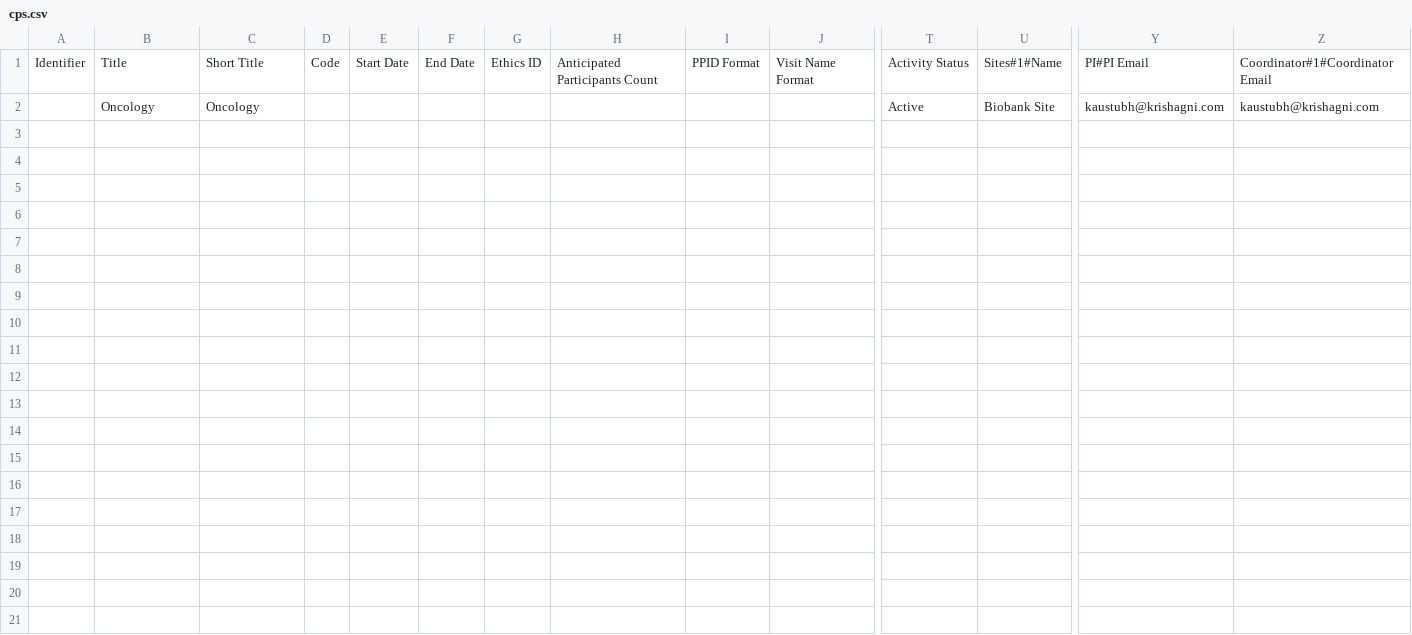
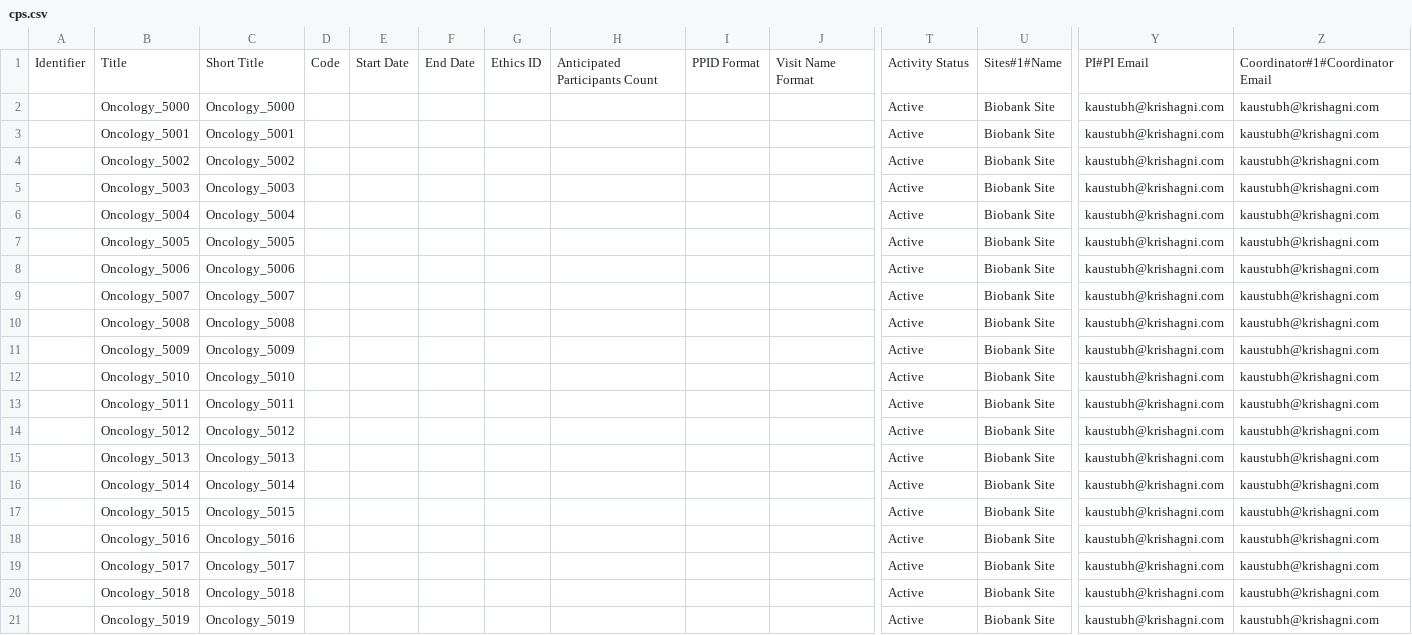
Before and after one commit to Kaustubh-Wadagavi/Linux_Scripts, a CSV file: Bulk-import-cp/cps.csv, drawn as a sheet; only a part is shown, gaps mark what is left out; rows hold the shown columns only; the diff covers the shown part only; the diff names each change by its address in the sheet, - before the commit and + after, or states it on an @@ line.

```diff
--- a/Bulk-import-cp/cps.csv
+++ b/Bulk-import-cp/cps.csv
-B2: Oncology
+B2: Oncology_5000
-C2: Oncology
+C2: Oncology_5000
+row 3:  | Oncology_5001 | Oncology_5001 |  |  |  |  |  |  |  | Active | Biobank Site | kaustubh@krishagni.com | kaustubh@krishagni.com
+row 4:  | Oncology_5002 | Oncology_5002 |  |  |  |  |  |  |  | Active | Biobank Site | kaustubh@krishagni.com | kaustubh@krishagni.com
+row 5:  | Oncology_5003 | Oncology_5003 |  |  |  |  |  |  |  | Active | Biobank Site | kaustubh@krishagni.com | kaustubh@krishagni.com
+row 6:  | Oncology_5004 | Oncology_5004 |  |  |  |  |  |  |  | Active | Biobank Site | kaustubh@krishagni.com | kaustubh@krishagni.com
+row 7:  | Oncology_5005 | Oncology_5005 |  |  |  |  |  |  |  | Active | Biobank Site | kaustubh@krishagni.com | kaustubh@krishagni.com
+row 8:  | Oncology_5006 | Oncology_5006 |  |  |  |  |  |  |  | Active | Biobank Site | kaustubh@krishagni.com | kaustubh@krishagni.com
+row 9:  | Oncology_5007 | Oncology_5007 |  |  |  |  |  |  |  | Active | Biobank Site | kaustubh@krishagni.com | kaustubh@krishagni.com
+row 10:  | Oncology_5008 | Oncology_5008 |  |  |  |  |  |  |  | Active | Biobank Site | kaustubh@krishagni.com | kaustubh@krishagni.com
+row 11:  | Oncology_5009 | Oncology_5009 |  |  |  |  |  |  |  | Active | Biobank Site | kaustubh@krishagni.com | kaustubh@krishagni.com
+row 12:  | Oncology_5010 | Oncology_5010 |  |  |  |  |  |  |  | Active | Biobank Site | kaustubh@krishagni.com | kaustubh@krishagni.com
+row 13:  | Oncology_5011 | Oncology_5011 |  |  |  |  |  |  |  | Active | Biobank Site | kaustubh@krishagni.com | kaustubh@krishagni.com
+row 14:  | Oncology_5012 | Oncology_5012 |  |  |  |  |  |  |  | Active | Biobank Site | kaustubh@krishagni.com | kaustubh@krishagni.com
+row 15:  | Oncology_5013 | Oncology_5013 |  |  |  |  |  |  |  | Active | Biobank Site | kaustubh@krishagni.com | kaustubh@krishagni.com
+row 16:  | Oncology_5014 | Oncology_5014 |  |  |  |  |  |  |  | Active | Biobank Site | kaustubh@krishagni.com | kaustubh@krishagni.com
+row 17:  | Oncology_5015 | Oncology_5015 |  |  |  |  |  |  |  | Active | Biobank Site | kaustubh@krishagni.com | kaustubh@krishagni.com
+row 18:  | Oncology_5016 | Oncology_5016 |  |  |  |  |  |  |  | Active | Biobank Site | kaustubh@krishagni.com | kaustubh@krishagni.com
+row 19:  | Oncology_5017 | Oncology_5017 |  |  |  |  |  |  |  | Active | Biobank Site | kaustubh@krishagni.com | kaustubh@krishagni.com
+row 20:  | Oncology_5018 | Oncology_5018 |  |  |  |  |  |  |  | Active | Biobank Site | kaustubh@krishagni.com | kaustubh@krishagni.com
+row 21:  | Oncology_5019 | Oncology_5019 |  |  |  |  |  |  |  | Active | Biobank Site | kaustubh@krishagni.com | kaustubh@krishagni.com
```
Also changed, not shown: 14 added rows elsewhere in this file.
